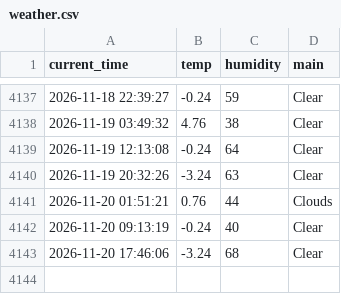
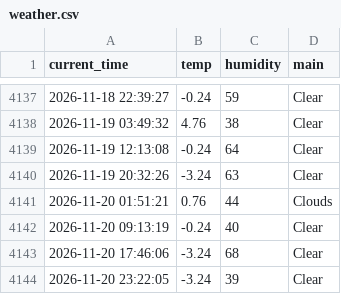
Before and after one commit to 9donghae/weather_5m, a CSV file: weather.csv, drawn as a sheet; only a part is shown, gaps mark what is left out.

```diff
--- a/weather.csv
+++ b/weather.csv
@@ -4143 +4143,2 @@ current_time,temp,humidity,main
 2026-11-20 17:46:06,-3.24,68,Clear
+2026-11-20 23:22:05,-3.24,39,Clear
```
